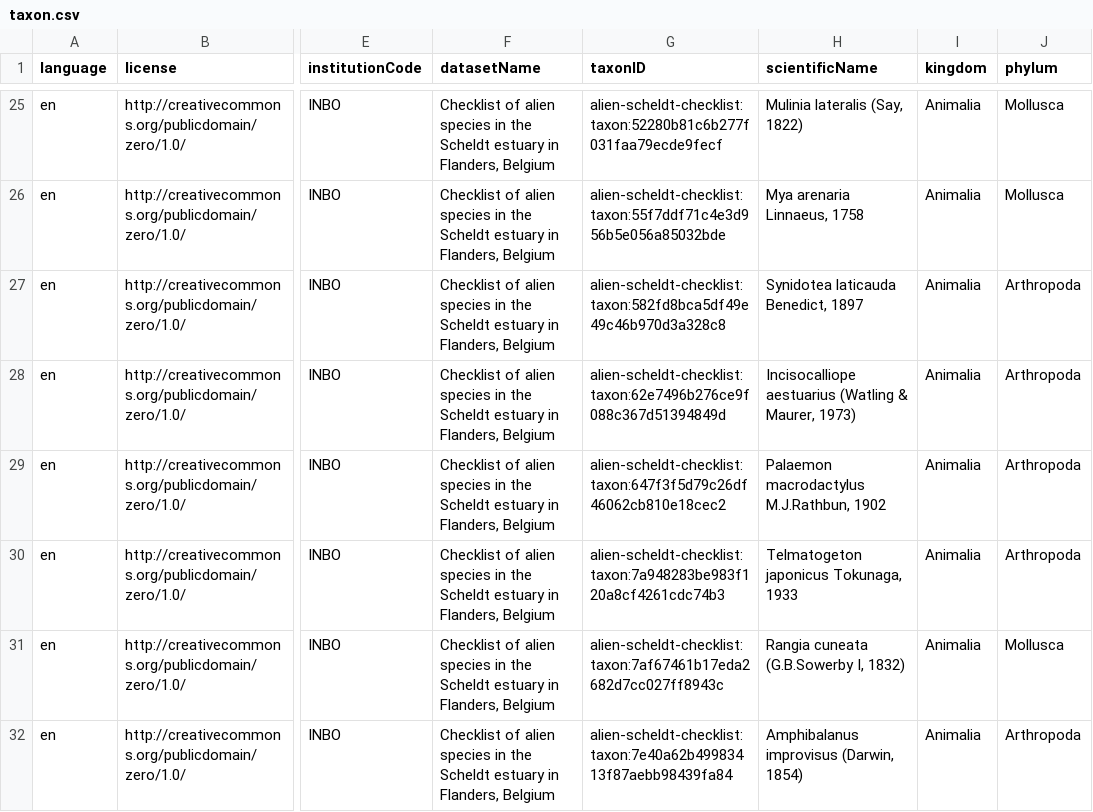
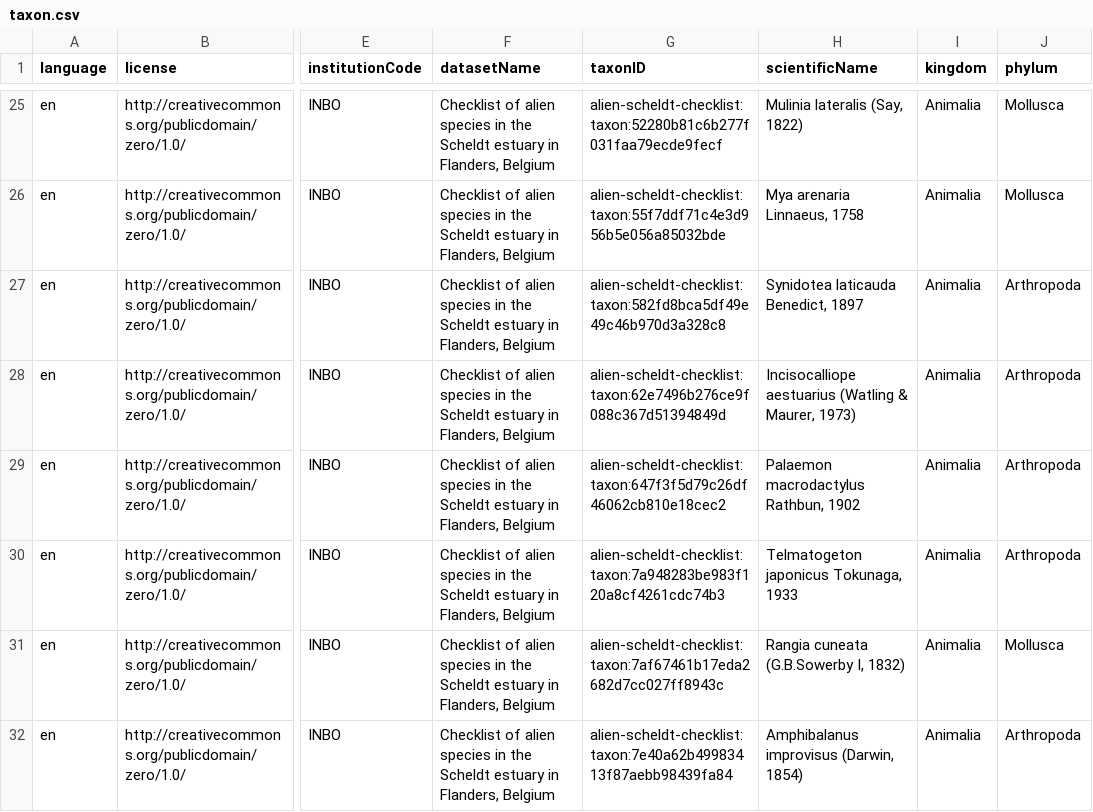
Before and after one commit to trias-project/alien-scheldt-checklist, a CSV file: data/processed/taxon.csv, drawn as a sheet; only a part is shown, gaps mark what is left out; the diff covers the shown part only; the diff names each change by its address in the sheet, - before the commit and + after, or states it on an @@ line.

Commit message:
simplify code for processing and taxon core

```diff
--- a/data/processed/taxon.csv
+++ b/data/processed/taxon.csv
-H29 (scientificName): Palaemon macrodactylus M.J.Rathbun, 1902
+H29 (scientificName): Palaemon macrodactylus Rathbun, 1902
```
Also changed, not shown: 5 edited cells elsewhere in this file, data/processed/distribution.csv, data/raw/alien_scheldt_dump.csv, 1 other file.
